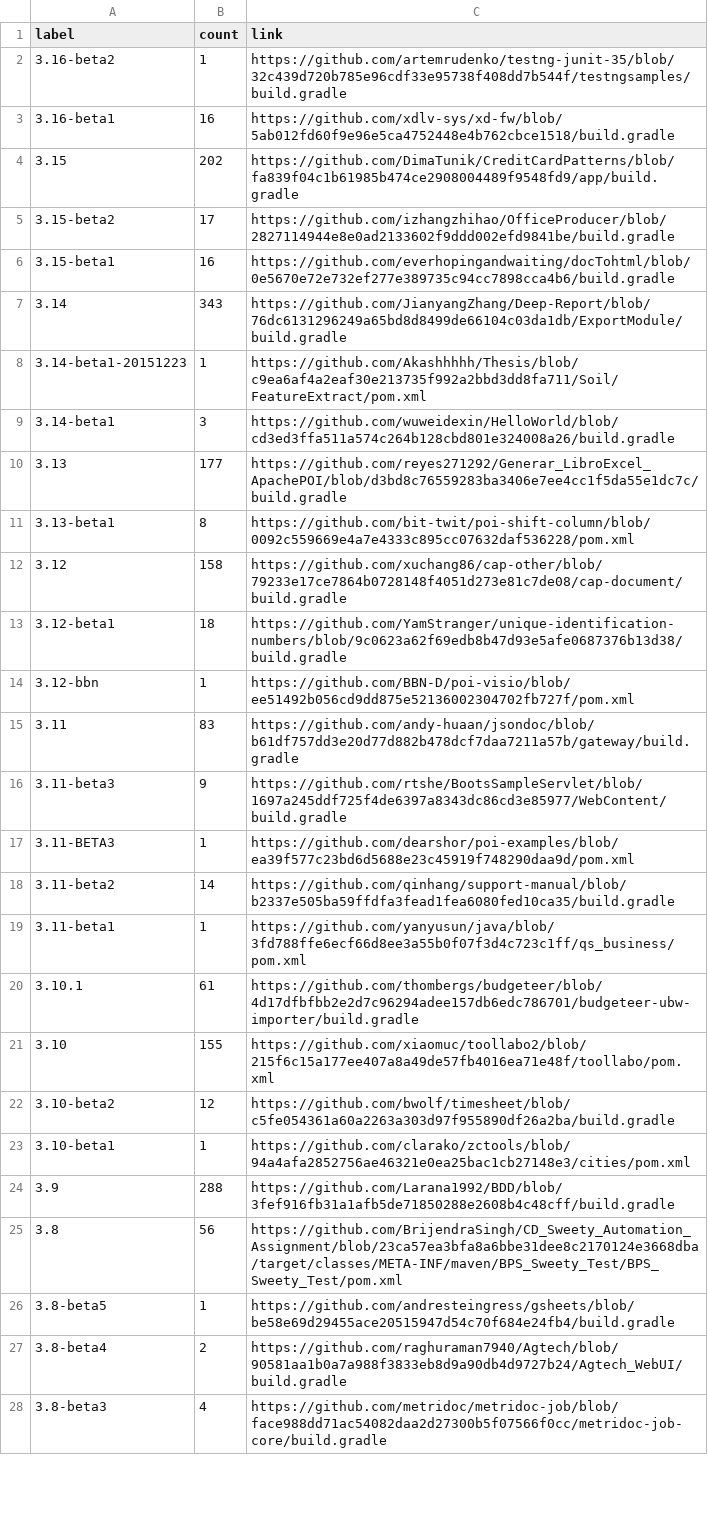
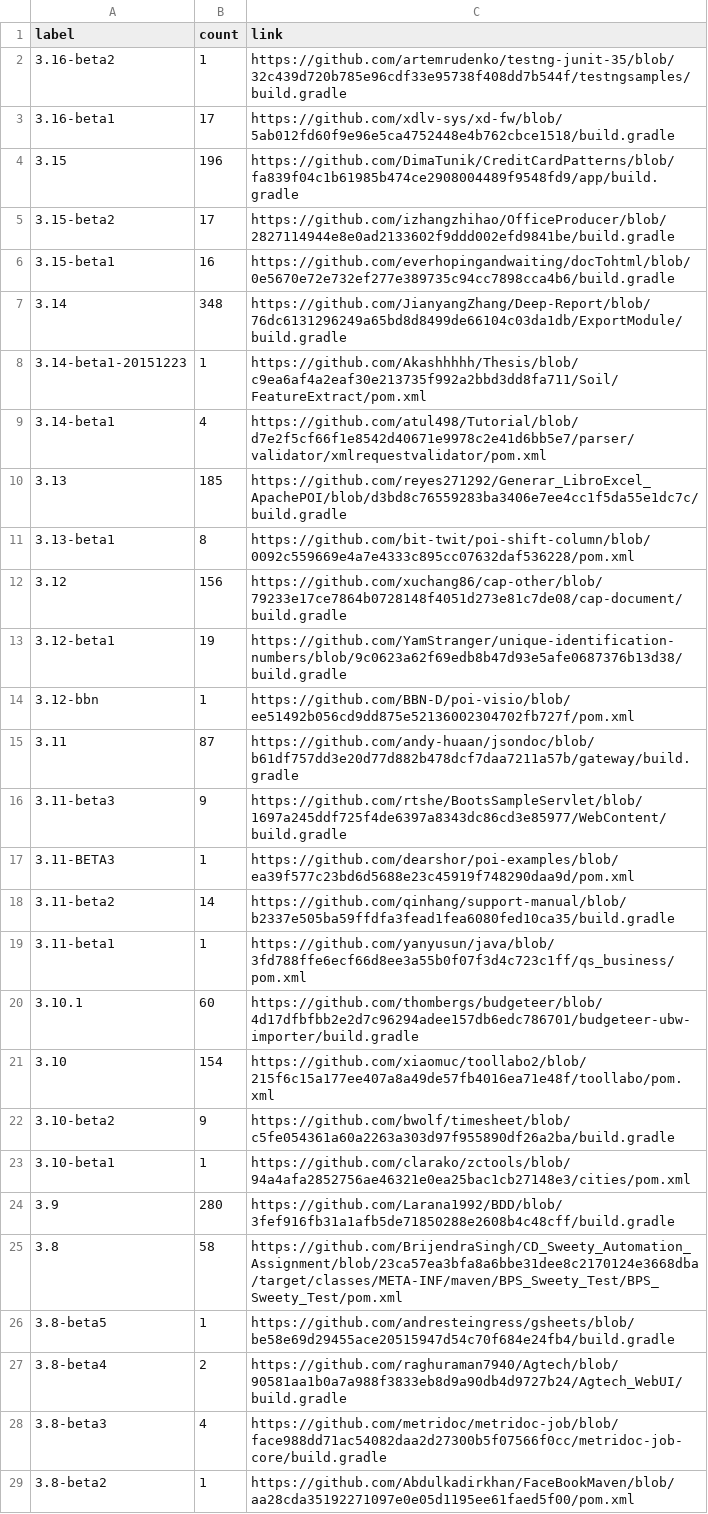
Before and after one commit to centic9/github-version-statistics, a CSV file: docs/resultsCurrent.csv, drawn as a sheet; only a part is shown; the diff covers the shown part only.

```diff
--- a/docs/resultsCurrent.csv
+++ b/docs/resultsCurrent.csv
@@ -2,15 +2,15 @@ label,count,link
 3.16-beta2,1,https://github.com/artemrudenko/testng-junit-35/blob/32c439d720b785e96cdf33e95738f408dd7b544f/testngsamples/build.gradle
-3.16-beta1,16,https://github.com/xdlv-sys/xd-fw/blob/5ab012fd60f9e96e5ca4752448e4b762cbce1518/build.gradle
-3.15,202,https://github.com/DimaTunik/CreditCardPatterns/blob/fa839f04c1b61985b474ce2908004489f9548fd9/app/build.gradle
+3.16-beta1,17,https://github.com/xdlv-sys/xd-fw/blob/5ab012fd60f9e96e5ca4752448e4b762cbce1518/build.gradle
+3.15,196,https://github.com/DimaTunik/CreditCardPatterns/blob/fa839f04c1b61985b474ce2908004489f9548fd9/app/build.gradle
 3.15-beta2,17,https://github.com/izhangzhihao/OfficeProducer/blob/2827114944e8e0ad2133602f9ddd002efd9841be/build.gradle
 3.15-beta1,16,https://github.com/everhopingandwaiting/docTohtml/blob/0e5670e72e732ef277e389735c94cc7898cca4b6/build.gradle
-3.14,343,https://github.com/JianyangZhang/Deep-Report/blob/76dc6131296249a65bd8d8499de66104c03da1db/ExportModule/build.gradle
+3.14,348,https://github.com/JianyangZhang/Deep-Report/blob/76dc6131296249a65bd8d8499de66104c03da1db/ExportModule/build.gradle
 3.14-beta1-20151223,1,https://github.com/Akashhhhh/Thesis/blob/c9ea6af4a2eaf30e213735f992a2bbd3dd8fa711/Soil/FeatureExtract/pom.xml
-3.14-beta1,3,https://github.com/wuweidexin/HelloWorld/blob/cd3ed3ffa511a574c264b128cbd801e324008a26/build.gradle
-3.13,177,https://github.com/reyes271292/Generar_LibroExcel_ApachePOI/blob/d3bd8c76559283ba3406e7ee4cc1f5da55e1dc7c/build.gradle
+3.14-beta1,4,https://github.com/atul498/Tutorial/blob/d7e2f5cf66f1e8542d40671e9978c2e41d6bb5e7/parser/validator/xmlrequestvalidator/pom.xml
+3.13,185,https://github.com/reyes271292/Generar_LibroExcel_ApachePOI/blob/d3bd8c76559283ba3406e7ee4cc1f5da55e1dc7c/build.gradle
 3.13-beta1,8,https://github.com/bit-twit/poi-shift-column/blob/0092c559669e4a7e4333c895cc07632daf536228/pom.xml
-3.12,158,https://github.com/xuchang86/cap-other/blob/79233e17ce7864b0728148f4051d273e81c7de08/cap-document/build.gradle
-3.12-beta1,18,https://github.com/YamStranger/unique-identification-numbers/blob/9c0623a62f69edb8b47d93e5afe0687376b13d38/build.gradle
+3.12,156,https://github.com/xuchang86/cap-other/blob/79233e17ce7864b0728148f4051d273e81c7de08/cap-document/build.gradle
+3.12-beta1,19,https://github.com/YamStranger/unique-identification-numbers/blob/9c0623a62f69edb8b47d93e5afe0687376b13d38/build.gradle
 3.12-bbn,1,https://github.com/BBN-D/poi-visio/blob/ee51492b056cd9dd875e52136002304702fb727f/pom.xml
-3.11,83,https://github.com/andy-huaan/jsondoc/blob/b61df757dd3e20d77d882b478dcf7daa7211a57b/gateway/build.gradle
+3.11,87,https://github.com/andy-huaan/jsondoc/blob/b61df757dd3e20d77d882b478dcf7daa7211a57b/gateway/build.gradle
 3.11-beta3,9,https://github.com/rtshe/BootsSampleServlet/blob/1697a245ddf725f4de6397a8343dc86cd3e85977/WebContent/build.gradle
@@ -19,8 +19,8 @@ label,count,link
 3.11-beta1,1,https://github.com/yanyusun/java/blob/3fd788ffe6ecf66d8ee3a55b0f07f3d4c723c1ff/qs_business/pom.xml
-3.10.1,61,https://github.com/thombergs/budgeteer/blob/4d17dfbfbb2e2d7c96294adee157db6edc786701/budgeteer-ubw-importer/build.gradle
-3.10,155,https://github.com/xiaomuc/toollabo2/blob/215f6c15a177ee407a8a49de57fb4016ea71e48f/toollabo/pom.xml
-3.10-beta2,12,https://github.com/bwolf/timesheet/blob/c5fe054361a60a2263a303d97f955890df26a2ba/build.gradle
+3.10.1,60,https://github.com/thombergs/budgeteer/blob/4d17dfbfbb2e2d7c96294adee157db6edc786701/budgeteer-ubw-importer/build.gradle
+3.10,154,https://github.com/xiaomuc/toollabo2/blob/215f6c15a177ee407a8a49de57fb4016ea71e48f/toollabo/pom.xml
+3.10-beta2,9,https://github.com/bwolf/timesheet/blob/c5fe054361a60a2263a303d97f955890df26a2ba/build.gradle
 3.10-beta1,1,https://github.com/clarako/zctools/blob/94a4afa2852756ae46321e0ea25bac1cb27148e3/cities/pom.xml
-3.9,288,https://github.com/Larana1992/BDD/blob/3fef916fb31a1afb5de71850288e2608b4c48cff/build.gradle
-3.8,56,https://github.com/BrijendraSingh/CD_Sweety_Automation_Assignment/blob/23ca57ea3bfa8a6bbe31dee8c2170124e3668dba/target/classes/META-INF/maven/BPS_Sweety_Test/BPS_Sweety_Test/pom.xml
+3.9,280,https://github.com/Larana1992/BDD/blob/3fef916fb31a1afb5de71850288e2608b4c48cff/build.gradle
+3.8,58,https://github.com/BrijendraSingh/CD_Sweety_Automation_Assignment/blob/23ca57ea3bfa8a6bbe31dee8c2170124e3668dba/target/classes/META-INF/maven/BPS_Sweety_Test/BPS_Sweety_Test/pom.xml
 3.8-beta5,1,https://github.com/andresteingress/gsheets/blob/be58e69d29455ace20515947d54c70f684e24fb4/build.gradle
@@ -28 +28,2 @@ label,count,link
 3.8-beta3,4,https://github.com/metridoc/metridoc-job/blob/face988dd71ac54082daa2d27300b5f07566f0cc/metridoc-job-core/build.gradle
+3.8-beta2,1,https://github.com/Abdulkadirkhan/FaceBookMaven/blob/aa28cda35192271097e0e05d1195ee61faed5f00/pom.xml
```
Also changed, not shown: 3 edited cells elsewhere in this file, docs/_data/versionChanges.csv, docs/resultsAll.csv, 3 other files.
